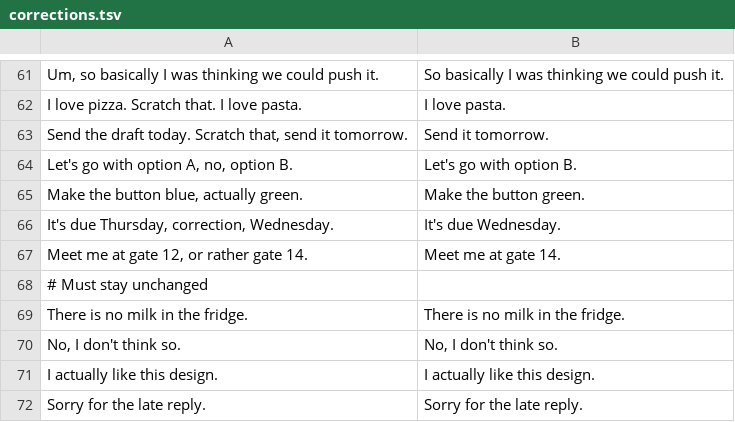
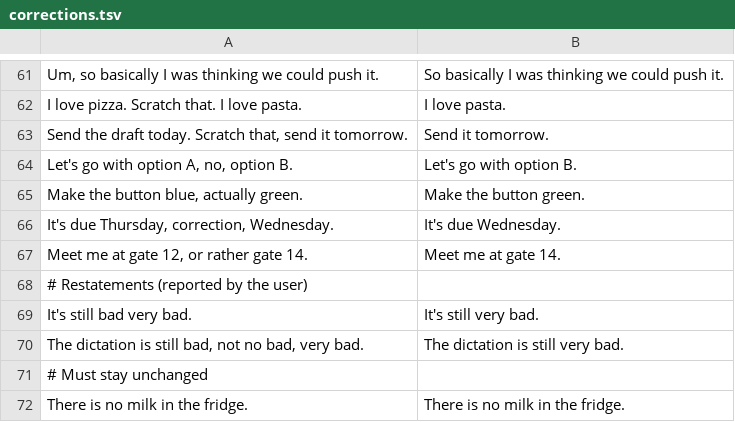
Before and after one commit to chndr-prksh/evoo, a TSV file: Benchmarks/corrections.tsv, drawn as a sheet; only a part is shown, gaps mark what is left out; the shorter side is filled out with more unchanged rows; the diff names each change by its address in the sheet, - before the commit and + after, or states it on an @@ line.

```diff
--- a/Benchmarks/corrections.tsv
+++ b/Benchmarks/corrections.tsv
+row 68: # Restatements (reported by the user)
+row 69: It's still bad very bad. | It's still very bad.
+row 70: The dictation is still bad, not no bad, very bad. | The dictation is still very bad.
```
Also changed, not shown: 4 other files.
